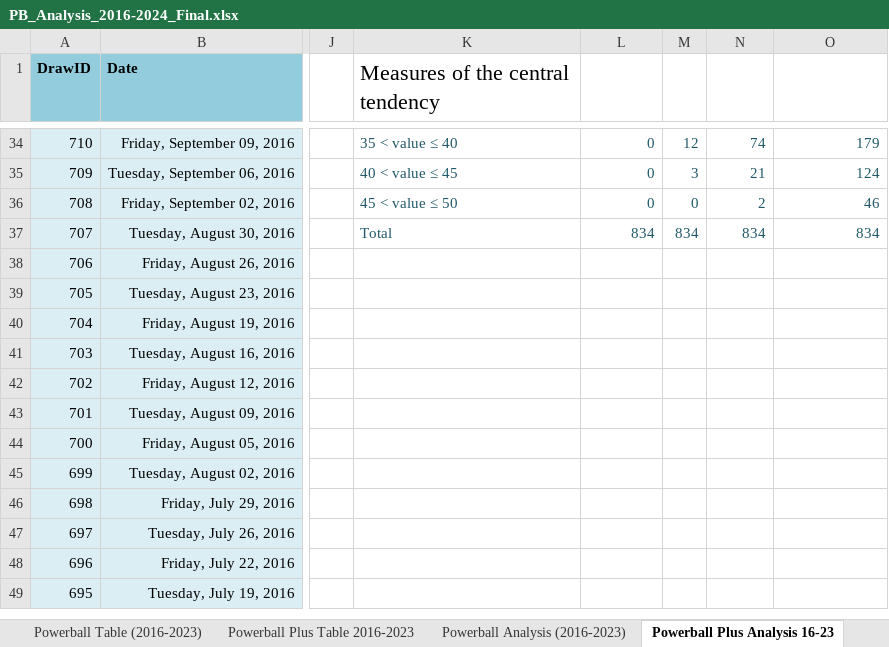
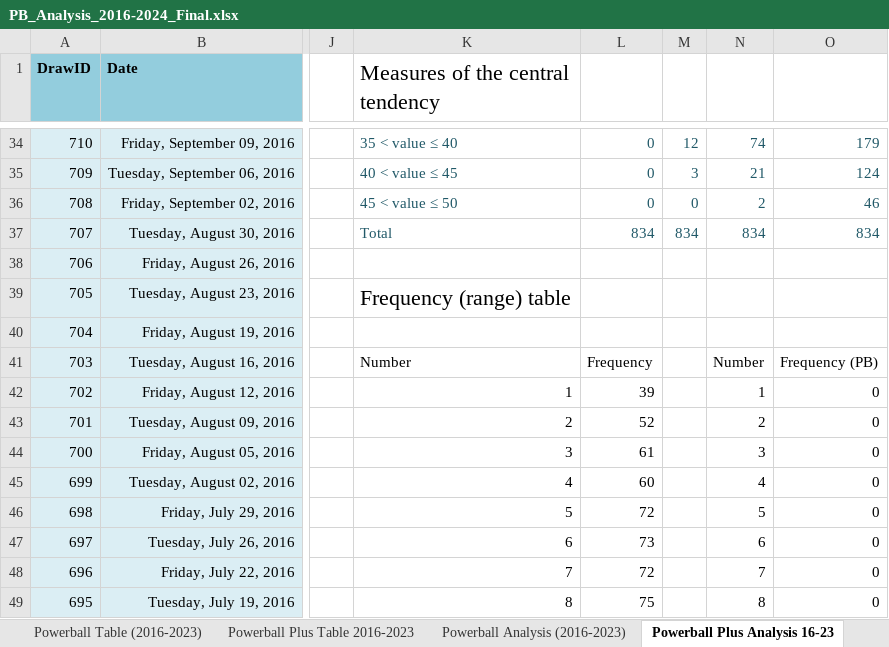
Before and after one commit to Tyler-Uchiha/Scrape-and-clean-PB, an Excel workbook: PB_Analysis_2016-2024_Final.xlsx, sheet Powerball Plus Analysis 16-23, drawn as a sheet; only a part is shown, gaps mark what is left out; values as stored, in another font and other column widths than the file's, no borders; charts and pictures and table styles not drawn; the diff covers the shown part only; the diff names each change by its address in the sheet, - before the commit and + after, or states it on an @@ line.

```diff
--- a/PB_Analysis_2016-2024_Final.xlsx (sheet Powerball Plus Analysis 16-23)
+++ b/PB_Analysis_2016-2024_Final.xlsx (sheet Powerball Plus Analysis 16-23)
-K39 (Measures of the central tendency): (empty)
+K39 (Measures of the central tendency): Frequency (range) table
-K41 (Measures of the central tendency): (empty)
+K41 (Measures of the central tendency): Number
-L41: (empty)
+L41: Frequency
-N41: (empty)
+N41: Number
-O41: (empty)
+O41: Frequency (PB)
-K42 (Measures of the central tendency): (empty)
+K42 (Measures of the central tendency): 1
-L42: (empty)
+L42: 39
-N42: (empty)
+N42: 1
-O42:O49: (empty)
+O42:O49: 0
-K43 (Measures of the central tendency): (empty)
+K43 (Measures of the central tendency): 2
-L43: (empty)
+L43: 52
-N43: (empty)
+N43: 2
-K44 (Measures of the central tendency): (empty)
+K44 (Measures of the central tendency): 3
-L44: (empty)
+L44: 61
-N44: (empty)
+N44: 3
-K45 (Measures of the central tendency): (empty)
+K45 (Measures of the central tendency): 4
-L45: (empty)
+L45: 60
-N45: (empty)
+N45: 4
-K46 (Measures of the central tendency): (empty)
+K46 (Measures of the central tendency): 5
-L46: (empty)
+L46: 72
-N46: (empty)
+N46: 5
-K47 (Measures of the central tendency): (empty)
+K47 (Measures of the central tendency): 6
-L47: (empty)
+L47: 73
-N47: (empty)
+N47: 6
-K48 (Measures of the central tendency): (empty)
+K48 (Measures of the central tendency): 7
-L48: (empty)
+L48: 72
-N48: (empty)
+N48: 7
-K49 (Measures of the central tendency): (empty)
+K49 (Measures of the central tendency): 8
-L49: (empty)
+L49: 75
-N49: (empty)
+N49: 8
```
Also changed, not shown: 108 edited cells elsewhere in this sheet, sheet Powerball Analysis (2016-2023), charts or pictures.
